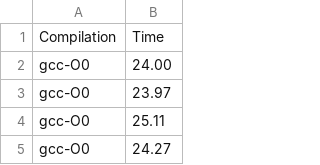
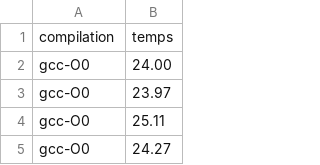
Before and after one commit to omelette-bio/projet-tutorat-s1-m1, a CSV file: time_data.csv, drawn as a sheet; only a part is shown.

Commit message:
ajout programme R de calculs de boites a moustaches + 1eres data de compil

```diff
--- a/time_data.csv
+++ b/time_data.csv
@@ -1,2 +1,2 @@
-Compilation, Time
+compilation, temps
 gcc-O0, 24.00
```
Also changed, not shown: 2 other files.
